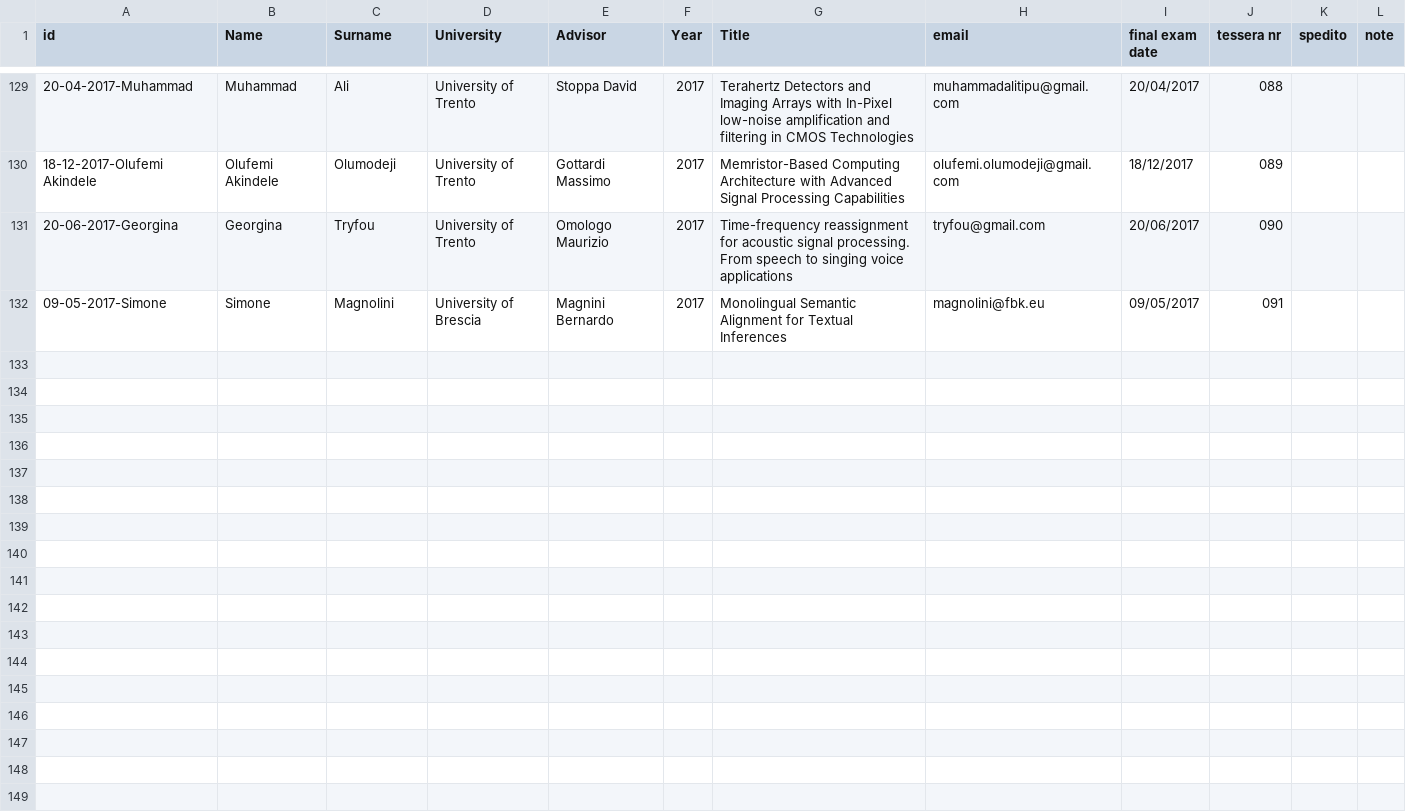
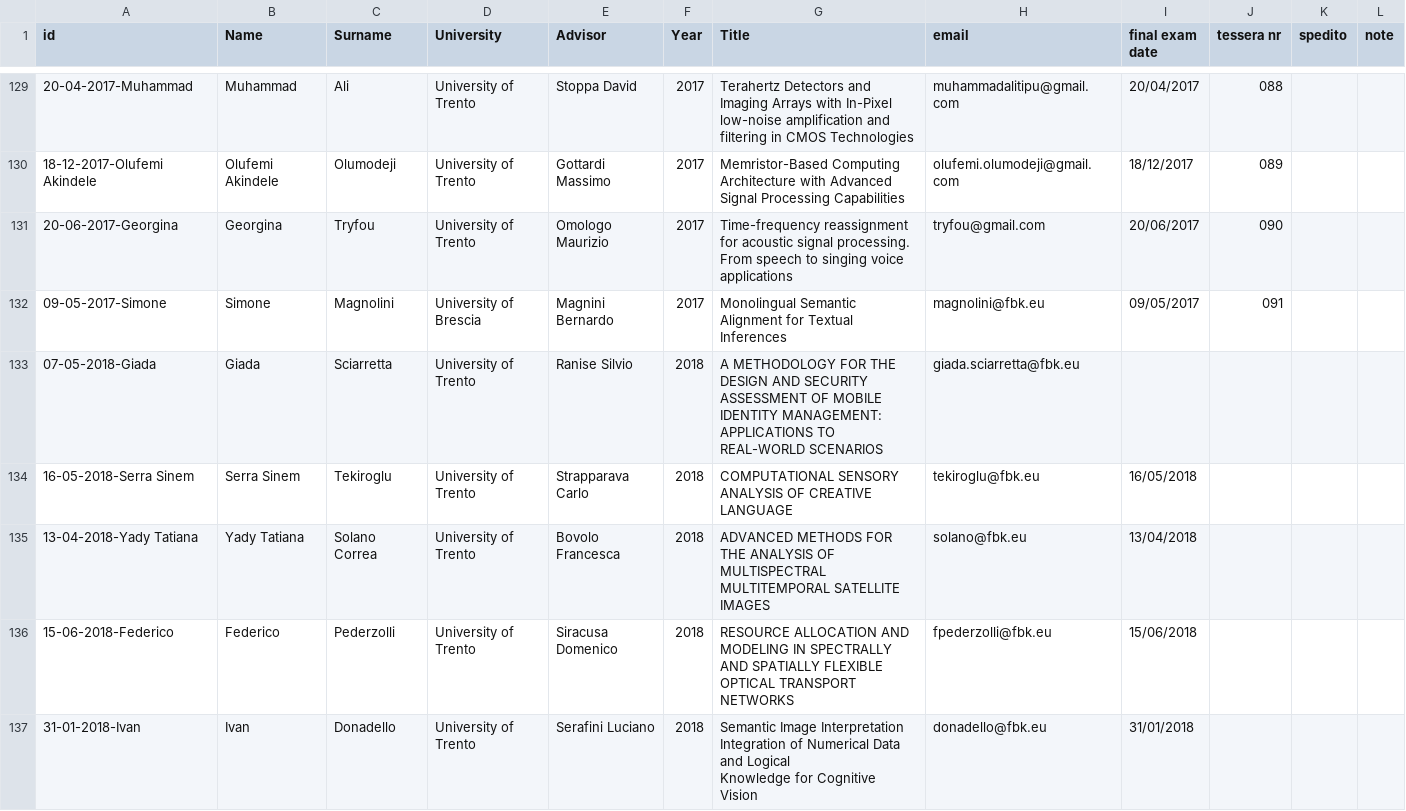
Before and after one commit to phdfbk/phdfbk.github.io, a CSV file: alumni/_posts/alumni.csv, drawn as a sheet; only a part is shown, gaps mark what is left out; ↵ is a line break in a cell; the diff names each change by its address in the sheet, - before the commit and + after, or states it on an @@ line.

Commit message:
update alumni

```diff
--- a/alumni/_posts/alumni.csv
+++ b/alumni/_posts/alumni.csv
+row 133: 07-05-2018-Giada | Giada | Sciarretta | University of Trento | Ranise Silvio | 2018 | A METHODOLOGY FOR THE DESIGN AND SECURITY ASSESSMENT OF MOBILE IDENTITY MANAGEMENT: APPLICATIONS TO REAL-WORLD SCENARIOS | giada.sciarretta@fbk.eu
+row 134: 16-05-2018-Serra Sinem | Serra Sinem | Tekiroglu | University of Trento | Strapparava Carlo | 2018 | COMPUTATIONAL SENSORY ANALYSIS OF CREATIVE LANGUAGE | tekiroglu@fbk.eu | 16/05/2018
+row 135: 13-04-2018-Yady Tatiana | Yady Tatiana | Solano Correa | University of Trento | Bovolo Francesca | 2018 | ADVANCED METHODS FOR THE ANALYSIS OF MULTISPECTRAL MULTITEMPORAL SATELLITE IMAGES | solano@fbk.eu | 13/04/2018
+row 136: 15-06-2018-Federico | Federico | Pederzolli | University of Trento | Siracusa Domenico | 2018 | RESOURCE ALLOCATION AND MODELING IN SPECTRALLY AND SPATIALLY FLEXIBLE OPTICAL TRANSPORT NETWORKS | fpederzolli@fbk.eu | 15/06/2018
+row 137: 31-01-2018-Ivan | Ivan | Donadello | University of Trento | Serafini Luciano | 2018 | Semantic Image Interpretation Integration of Numerical Data and Logical ↵ Knowledge for Cognitive Vision | donadello@fbk.eu | 31/01/2018
```
Also changed, not shown: 5 other files.
